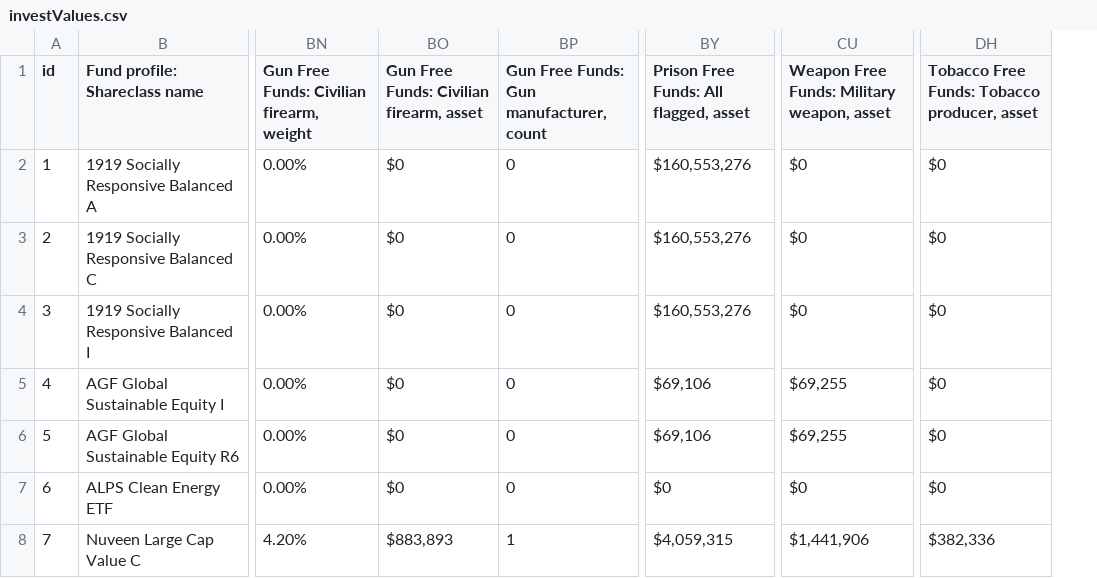
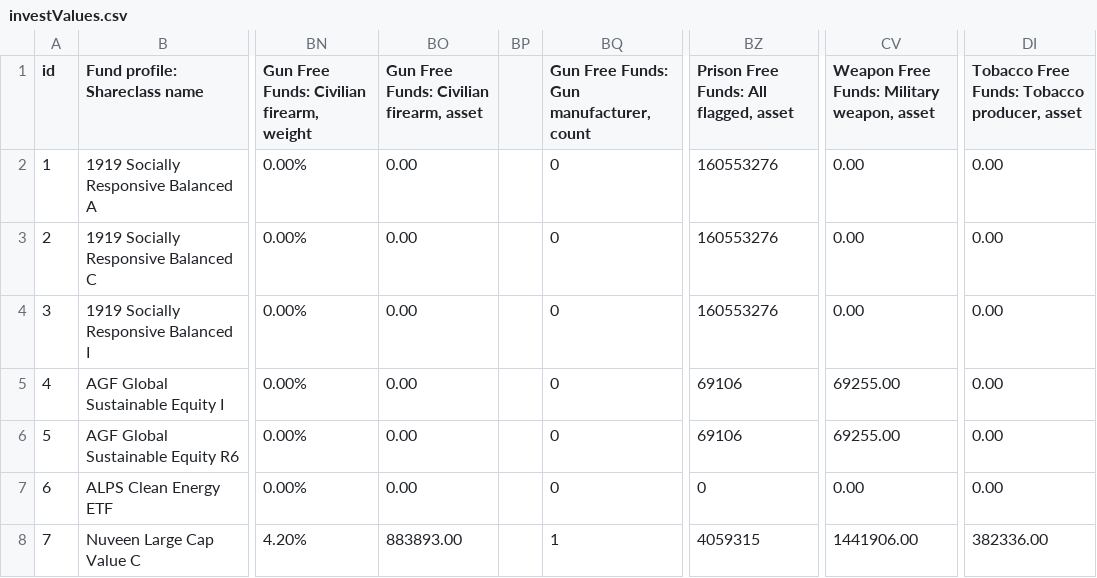
Before and after one commit to tiffanyclaire/ESG_Data_Visualisation, a CSV file: src/investValues.csv, drawn as a sheet; only a part is shown, gaps mark what is left out; addresses are those after the commit; the diff names each change by its address in the sheet, - before the commit and + after, or states it on an @@ line.

Commit message:
Indv Fund Holdings Doughnuts

```diff
--- a/src/investValues.csv
+++ b/src/investValues.csv
+column BP, empty
-BO2:BO7: $0
+BO2:BO7: 0.00
-BZ2:BZ4: $160,553,276
+BZ2:BZ4: 160553276
-CV2:CV4: $0
+CV2:CV4: 0.00
-DI2:DI7: $0
+DI2:DI7: 0.00
-BZ5:BZ6: $69,106
+BZ5:BZ6: 69106
-CV5:CV6: $69,255
+CV5:CV6: 69255.00
-BZ7: $0
+BZ7: 0
-CV7: $0
+CV7: 0.00
-BO8: $883,893
+BO8: 883893.00
-BZ8: $4,059,315
+BZ8: 4059315
-CV8: $1,441,906
+CV8: 1441906.00
-DI8: $382,336
+DI8: 382336.00
```
Also changed, not shown: 8 other files.
